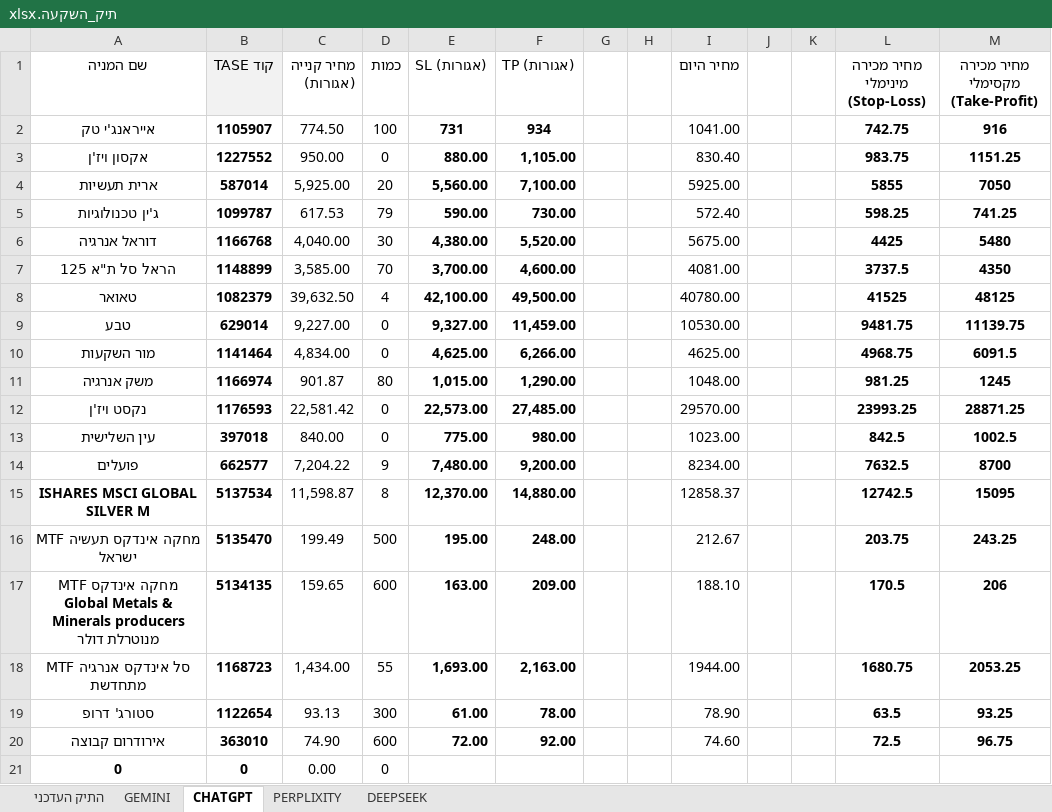
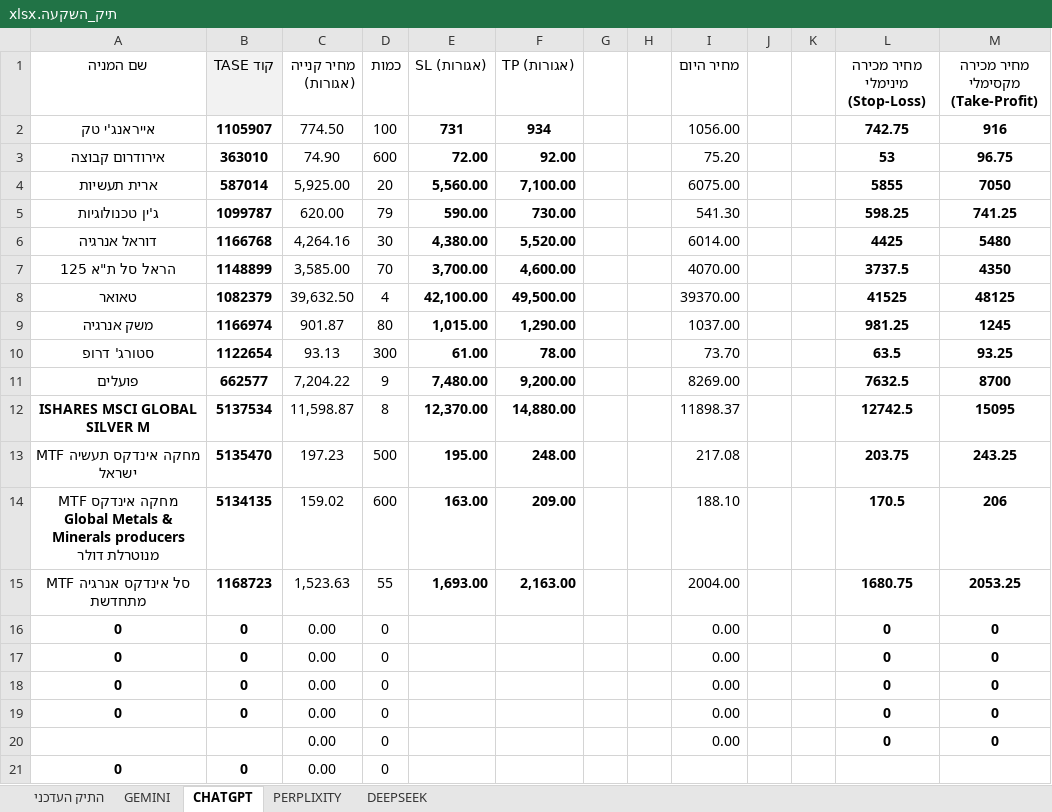
Before and after one commit to pilou73/BURSA, an Excel workbook: תיק_השקעה.xlsx, sheet CHATGPT, drawn as a sheet; values as stored, in another font and other column widths than the file's, no borders; removed rows and columns are numbered as before the commit, all else as after; the diff names each change by its address in the sheet, - before the commit and + after, or states it on an @@ line.

```diff
--- a/תיק_השקעה.xlsx (sheet CHATGPT)
+++ b/תיק_השקעה.xlsx (sheet CHATGPT)
-I2 (מחיר היום): 1041.00
+I2 (מחיר היום): 1056.00
-row 3: אקסון ויז'ן | 1227552 | 950.00 | 0 | 880.00 | 1,105.00 |  |  | 830.40 |  |  | 983.75 | 1151.25
+row 3: אירודרום קבוצה | 363010 | 74.90 | 600 | 72.00 | 92.00 |  |  | 75.20 |  |  | 53 | 96.75
-I4 (מחיר היום): 5925.00
+I4 (מחיר היום): 6075.00
-C5 (מחיר קנייה (אגורות)): 617.53
+C5 (מחיר קנייה (אגורות)): 620.00
-I5 (מחיר היום): 572.40
+I5 (מחיר היום): 541.30
-C6 (מחיר קנייה (אגורות)): 4,040.00
+C6 (מחיר קנייה (אגורות)): 4,264.16
-I6 (מחיר היום): 5675.00
+I6 (מחיר היום): 6014.00
-I7 (מחיר היום): 4081.00
+I7 (מחיר היום): 4070.00
-I8 (מחיר היום): 40780.00
+I8 (מחיר היום): 39370.00
-row 9: טבע | 629014 | 9,227.00 | 0 | 9,327.00 | 11,459.00 |  |  | 10530.00 |  |  | 9481.75 | 11139.75
-row 10: מור השקעות | 1141464 | 4,834.00 | 0 | 4,625.00 | 6,266.00 |  |  | 4625.00 |  |  | 4968.75 | 6091.5
-I9 (מחיר היום): 1048.00
+I9 (מחיר היום): 1037.00
-row 12: נקסט ויז'ן | 1176593 | 22,581.42 | 0 | 22,573.00 | 27,485.00 |  |  | 29570.00 |  |  | 23993.25 | 28871.25
-row 13: עין השלישית | 397018 | 840.00 | 0 | 775.00 | 980.00 |  |  | 1023.00 |  |  | 842.5 | 1002.5
+row 10: סטורג' דרופ | 1122654 | 93.13 | 300 | 61.00 | 78.00 |  |  | 73.70 |  |  | 63.5 | 93.25
-I11 (מחיר היום): 8234.00
+I11 (מחיר היום): 8269.00
-I12 (מחיר היום): 12858.37
+I12 (מחיר היום): 11898.37
-C13 (מחיר קנייה (אגורות)): 199.49
+C13 (מחיר קנייה (אגורות)): 197.23
-I13 (מחיר היום): 212.67
+I13 (מחיר היום): 217.08
-C14 (מחיר קנייה (אגורות)): 159.65
+C14 (מחיר קנייה (אגורות)): 159.02
-C15 (מחיר קנייה (אגורות)): 1,434.00
+C15 (מחיר קנייה (אגורות)): 1,523.63
-I15 (מחיר היום): 1944.00
+I15 (מחיר היום): 2004.00
-row 19: סטורג' דרופ | 1122654 | 93.13 | 300 | 61.00 | 78.00 |  |  | 78.90 |  |  | 63.5 | 93.25
-row 20: אירודרום קבוצה | 363010 | 74.90 | 600 | 72.00 | 92.00 |  |  | 74.60 |  |  | 72.5 | 96.75
+row 16: 0 | 0 | 0.00 | 0 |  |  |  |  | 0.00 |  |  | 0 | 0
+row 17: 0 | 0 | 0.00 | 0 |  |  |  |  | 0.00 |  |  | 0 | 0
+row 18: 0 | 0 | 0.00 | 0 |  |  |  |  | 0.00 |  |  | 0 | 0
+row 19: 0 | 0 | 0.00 | 0 |  |  |  |  | 0.00 |  |  | 0 | 0
+row 20:  |  | 0.00 | 0 |  |  |  |  | 0.00 |  |  | 0 | 0
```
Also changed, not shown: sheet התיק העדכני, sheet GEMINI, sheet PERPLIXITY, sheet DEEPSEEK, formulas that keep their value, 1 other file.
